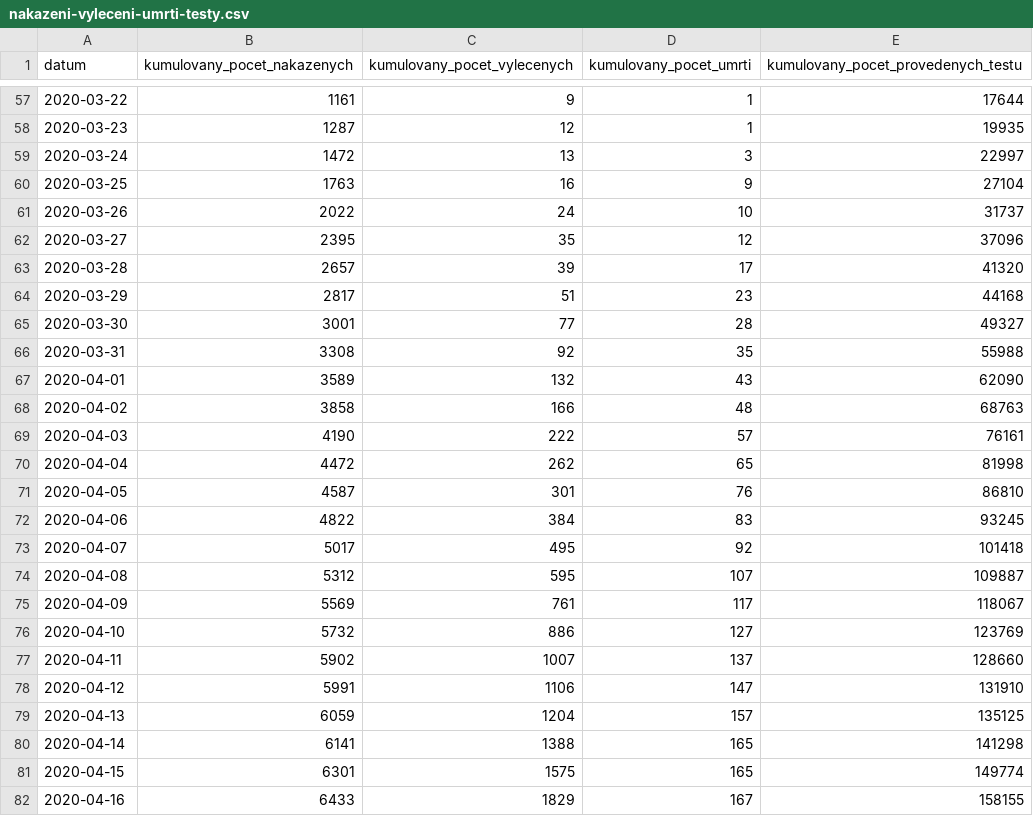
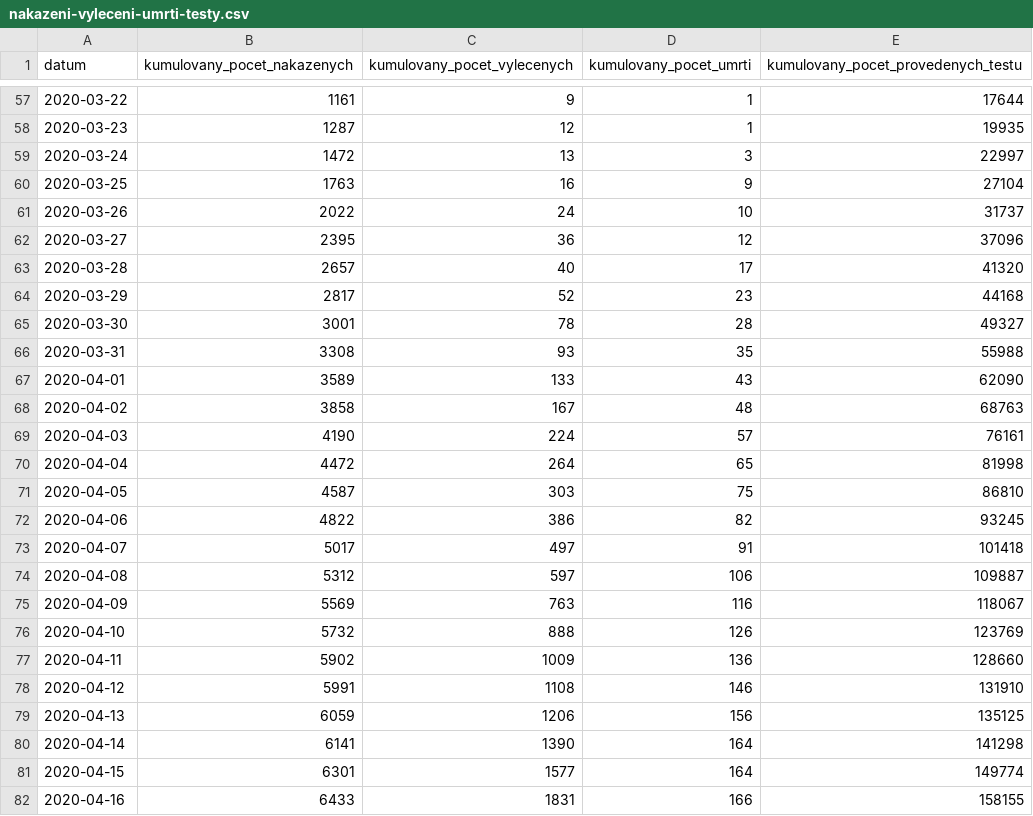
Before and after one commit to maxkotz17/covid19-eu-data, a CSV file: cache/daily/cz/api/api/v1/covid-19/nakazeni-vyleceni-umrti-testy.csv, drawn as a sheet; only a part is shown, gaps mark what is left out; the diff covers the shown part only.

```diff
--- a/cache/daily/cz/api/api/v1/covid-19/nakazeni-vyleceni-umrti-testy.csv
+++ b/cache/daily/cz/api/api/v1/covid-19/nakazeni-vyleceni-umrti-testy.csv
@@ -61,22 +61,22 @@
 2020-03-26,2022,24,10,31737
-2020-03-27,2395,35,12,37096
-2020-03-28,2657,39,17,41320
-2020-03-29,2817,51,23,44168
-2020-03-30,3001,77,28,49327
-2020-03-31,3308,92,35,55988
-2020-04-01,3589,132,43,62090
-2020-04-02,3858,166,48,68763
-2020-04-03,4190,222,57,76161
-2020-04-04,4472,262,65,81998
-2020-04-05,4587,301,76,86810
-2020-04-06,4822,384,83,93245
-2020-04-07,5017,495,92,101418
-2020-04-08,5312,595,107,109887
-2020-04-09,5569,761,117,118067
-2020-04-10,5732,886,127,123769
-2020-04-11,5902,1007,137,128660
-2020-04-12,5991,1106,147,131910
-2020-04-13,6059,1204,157,135125
-2020-04-14,6141,1388,165,141298
-2020-04-15,6301,1575,165,149774
-2020-04-16,6433,1829,167,158155
+2020-03-27,2395,36,12,37096
+2020-03-28,2657,40,17,41320
+2020-03-29,2817,52,23,44168
+2020-03-30,3001,78,28,49327
+2020-03-31,3308,93,35,55988
+2020-04-01,3589,133,43,62090
+2020-04-02,3858,167,48,68763
+2020-04-03,4190,224,57,76161
+2020-04-04,4472,264,65,81998
+2020-04-05,4587,303,75,86810
+2020-04-06,4822,386,82,93245
+2020-04-07,5017,497,91,101418
+2020-04-08,5312,597,106,109887
+2020-04-09,5569,763,116,118067
+2020-04-10,5732,888,126,123769
+2020-04-11,5902,1009,136,128660
+2020-04-12,5991,1108,146,131910
+2020-04-13,6059,1206,156,135125
+2020-04-14,6141,1390,164,141298
+2020-04-15,6301,1577,164,149774
+2020-04-16,6433,1831,166,158155
```
Also changed, not shown: 108 edited cells elsewhere in this file, cache/daily/cz/api/api/v1/covid-19/osoby.csv, 8 other files.
